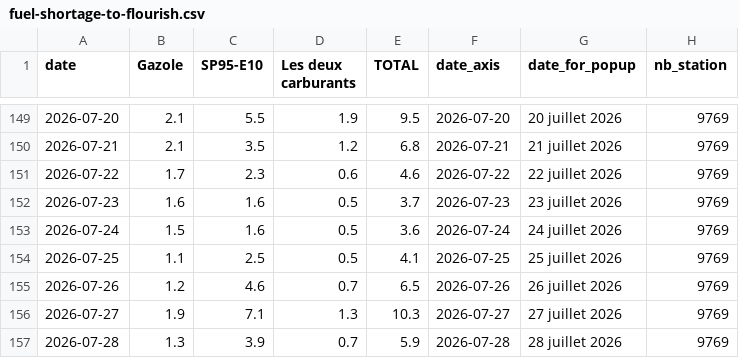
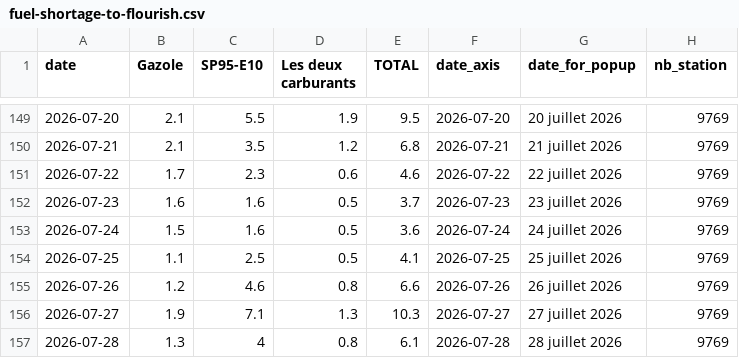
Before and after one commit to mthlht/fuel-price-tracker, a CSV file: data/fuel-shortage-to-flourish.csv, drawn as a sheet; only a part is shown, gaps mark what is left out.

```diff
--- a/data/fuel-shortage-to-flourish.csv
+++ b/data/fuel-shortage-to-flourish.csv
@@ -154,4 +154,4 @@ date,Gazole,SP95-E10,Les deux carburants,TOTAL,date_axis,date_for_popup,nb_stati
 2026-07-25,1.1,2.5,0.5,4.1,2026-07-25,25 juillet 2026,9769
-2026-07-26,1.2,4.6,0.7,6.5,2026-07-26,26 juillet 2026,9769
+2026-07-26,1.2,4.6,0.8,6.6,2026-07-26,26 juillet 2026,9769
 2026-07-27,1.9,7.1,1.3,10.3,2026-07-27,27 juillet 2026,9769
-2026-07-28,1.3,3.9,0.7,5.9,2026-07-28,28 juillet 2026,9769
+2026-07-28,1.3,4,0.8,6.1,2026-07-28,28 juillet 2026,9769
```
Also changed, not shown: 4 other files.
